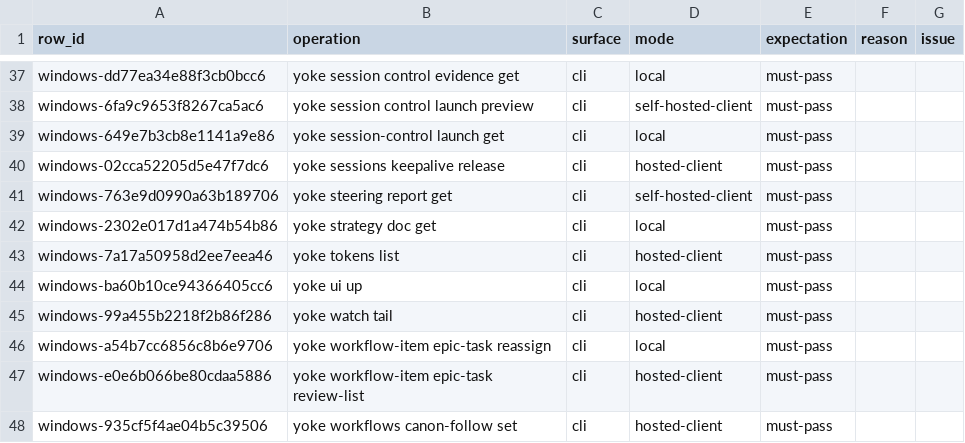
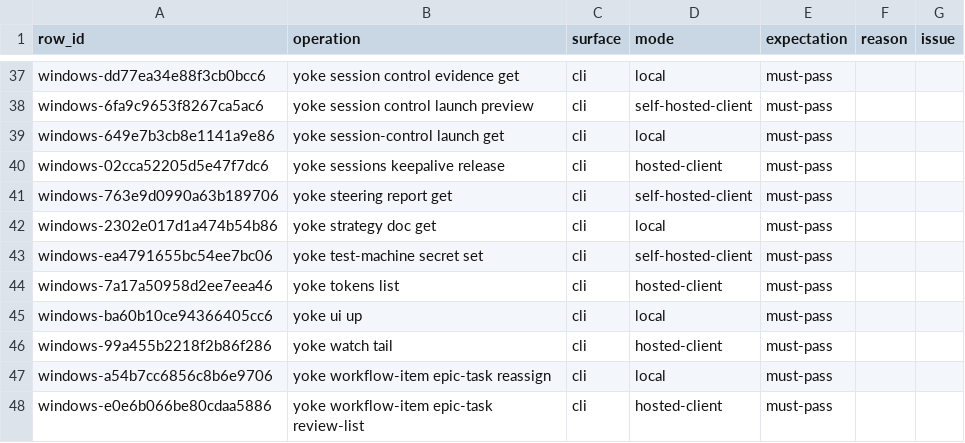
Before and after one commit to upyoke/yoke, a CSV file: docs/verification/windows-ledger/06.csv, drawn as a sheet; only a part is shown, gaps mark what is left out; the shorter side is filled out with more unchanged rows.

Commit message:
Complete Test Machine packaging and update callers for universe scope

```diff
--- a/docs/verification/windows-ledger/06.csv
+++ b/docs/verification/windows-ledger/06.csv
@@ -42,2 +42,3 @@ windows-763e9d0990a63b189706,yoke steering report get,cli,self-hosted-client,mus
 windows-2302e017d1a474b54b86,yoke strategy doc get,cli,local,must-pass,,
+windows-ea4791655bc54ee7bc06,yoke test-machine secret set,cli,self-hosted-client,must-pass,,
 windows-7a17a50958d2ee7eea46,yoke tokens list,cli,hosted-client,must-pass,,
```
Also changed, not shown: docs/verification/windows-ledger/17.csv, docs/verification/windows-ledger/24.csv, 57 other files.
